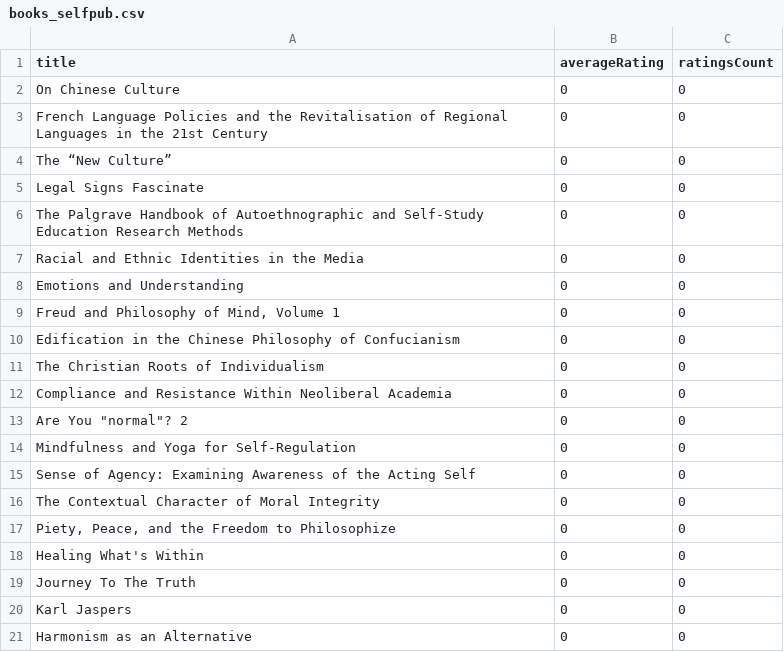
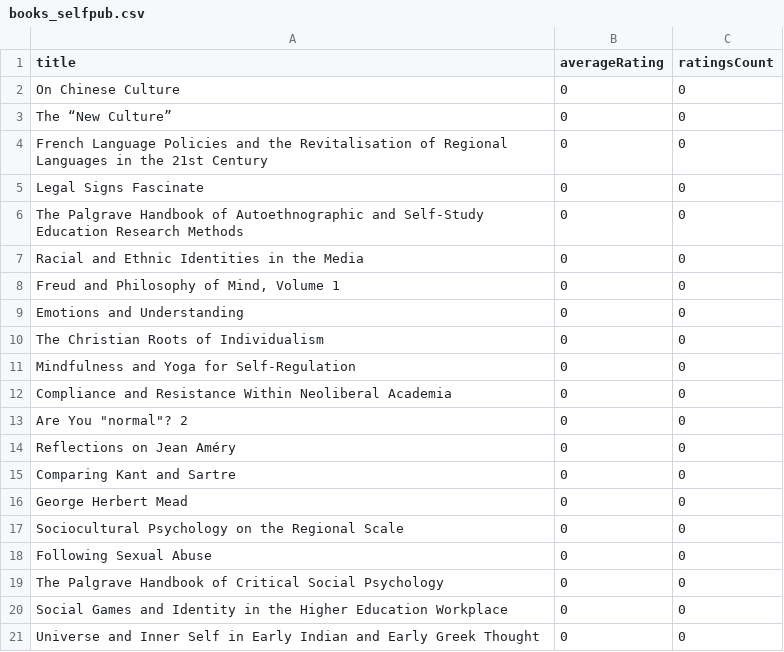
Before and after one commit to Pierluigi-De-Palo/CSV-editoriali-per-GPT, a CSV file: output/books_selfpub.csv, drawn as a sheet.

```diff
--- a/output/books_selfpub.csv
+++ b/output/books_selfpub.csv
@@ -2,4 +2,4 @@ title,averageRating,ratingsCount
 On Chinese Culture,0,0
+The “New Culture”,0,0
 French Language Policies and the Revitalisation of Regional Languages in the 21st Century,0,0
-The “New Culture”,0,0
 Legal Signs Fascinate,0,0
@@ -7,15 +7,15 @@ The Palgrave Handbook of Autoethnographic and Self-Study Education Research Meth
 Racial and Ethnic Identities in the Media,0,0
+"Freud and Philosophy of Mind, Volume 1",0,0
 Emotions and Understanding,0,0
-"Freud and Philosophy of Mind, Volume 1",0,0
-Edification in the Chinese Philosophy of Confucianism,0,0
 The Christian Roots of Individualism,0,0
+Mindfulness and Yoga for Self-Regulation,0,0
 Compliance and Resistance Within Neoliberal Academia,0,0
 "Are You ""normal""? 2",0,0
-Mindfulness and Yoga for Self-Regulation,0,0
-Sense of Agency: Examining Awareness of the Acting Self,0,0
-The Contextual Character of Moral Integrity,0,0
-"Piety, Peace, and the Freedom to Philosophize",0,0
-Healing What's Within,0,0
-Journey To The Truth,0,0
-Karl Jaspers,0,0
-Harmonism as an Alternative,0,0
+Reflections on Jean Améry,0,0
+Comparing Kant and Sartre,0,0
+George Herbert Mead,0,0
+Sociocultural Psychology on the Regional Scale,0,0
+Following Sexual Abuse,0,0
+The Palgrave Handbook of Critical Social Psychology,0,0
+Social Games and Identity in the Higher Education Workplace,0,0
+Universe and Inner Self in Early Indian and Early Greek Thought,0,0
```
Also changed, not shown: niches_enriched.csv, output/trends_selfpub.csv.
